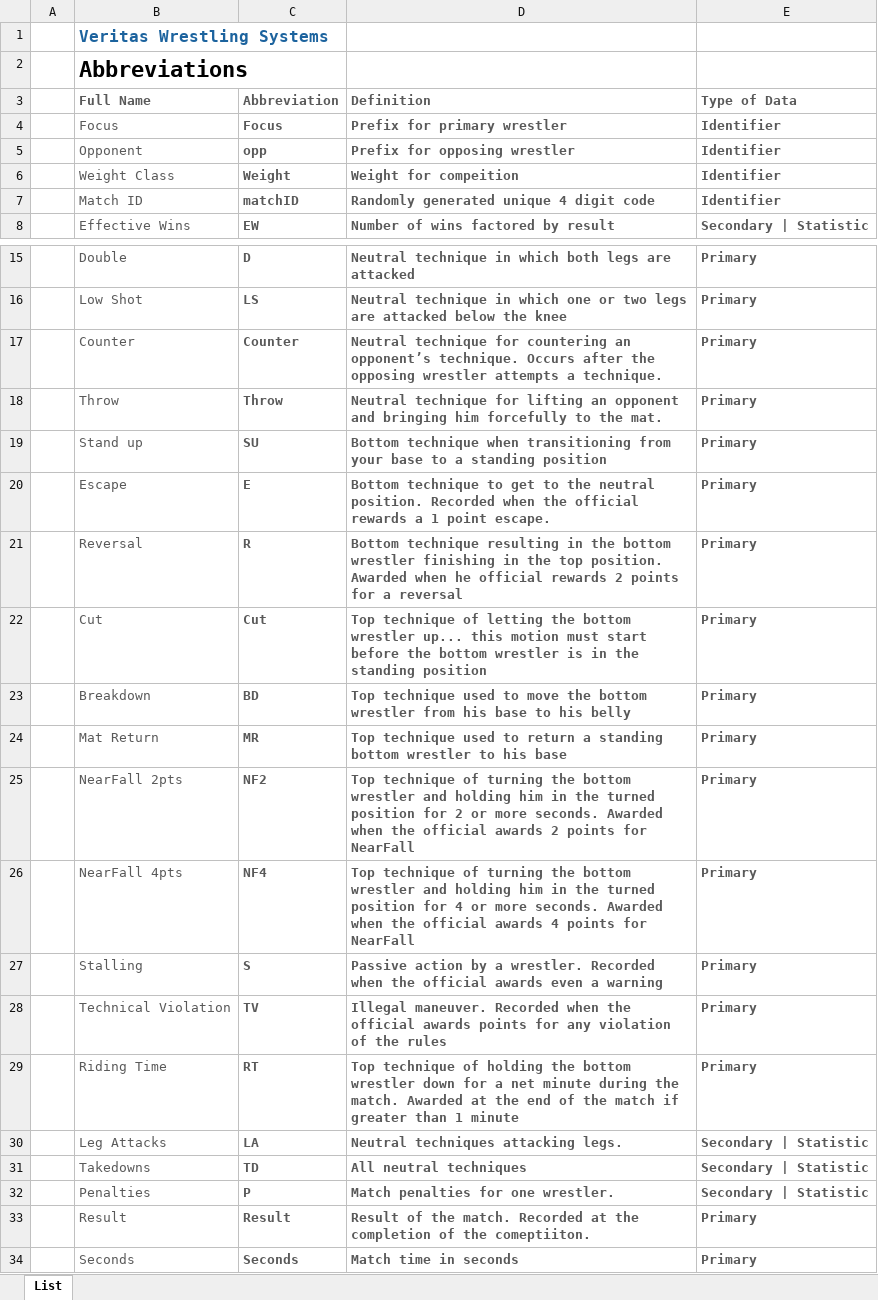
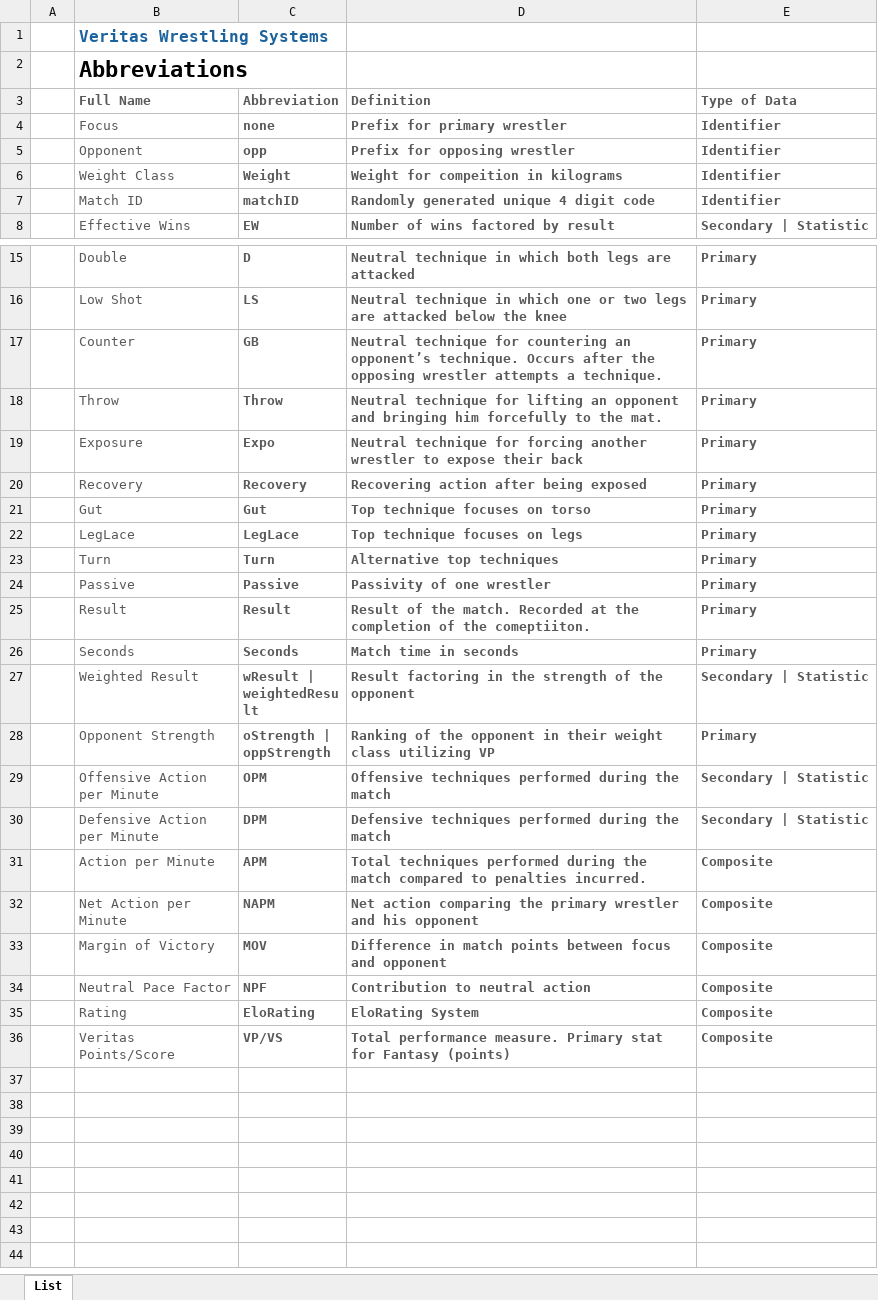
Before and after one commit to nanthony007/VeritasWrestlingSystems, an Excel workbook: VWSabbreviations.xlsx, sheet List, drawn as a sheet; only a part is shown, gaps mark what is left out; the shorter side is filled out with more unchanged rows; values as stored, in another font and other column widths than the file's, no borders; table styles not drawn; removed rows and columns are numbered as before the commit, all else as after; the diff names each change by its address in the sheet, - before the commit and + after, or states it on an @@ line.

```diff
--- a/VWSabbreviations.xlsx (sheet List)
+++ b/VWSabbreviations.xlsx (sheet List)
-C4 (Abbreviation): Focus
+C4 (Abbreviation): none
-D6 (Definition): Weight for compeition
+D6 (Definition): Weight for compeition in kilograms
-C17 (Abbreviation): Counter
+C17 (Abbreviation): GB
-row 19:  | Stand up | SU | Bottom technique when transitioning from your base to a standing position | Primary
-row 20:  | Escape | E | Bottom technique to get to the neutral position. Recorded when the official rewards a 1 point escape. | Primary
-row 21:  | Reversal | R | Bottom technique resulting in the bottom wrestler finishing in the top position. Awarded when he official rewards 2 points for a reversal | Primary
-row 22:  | Cut | Cut | Top technique of letting the bottom wrestler up... this motion must start before the bottom wrestler is in the standing position | Primary
-row 23:  | Breakdown | BD | Top technique used to move the bottom wrestler from his base to his belly | Primary
-row 24:  | Mat Return | MR | Top technique used to return a standing bottom wrestler to his base | Primary
-row 25:  | NearFall 2pts | NF2 | Top technique of turning the bottom wrestler and holding him in the turned position for 2 or more seconds. Awarded when the official awards 2 points for NearFall | Primary
-row 26:  | NearFall 4pts | NF4 | Top technique of turning the bottom wrestler and holding him in the turned position for 4 or more seconds. Awarded when the official awards 4 points for NearFall | Primary
-row 27:  | Stalling | S | Passive action by a wrestler. Recorded when the official awards even a warning | Primary
-row 28:  | Technical Violation | TV | Illegal maneuver. Recorded when the official awards points for any violation of the rules | Primary
-row 29:  | Riding Time | RT | Top technique of holding the bottom wrestler down for a net minute during the match. Awarded at the end of the match if greater than 1 minute | Primary
-row 30:  | Leg Attacks | LA | Neutral techniques attacking legs. | Secondary | Statistic
-row 31:  | Takedowns | TD | All neutral techniques | Secondary | Statistic
-row 32:  | Penalties | P | Match penalties for one wrestler. | Secondary | Statistic
+row 19:  | Exposure | Expo | Neutral technique for forcing another wrestler to expose their back | Primary
+row 20:  | Recovery | Recovery | Recovering action after being exposed | Primary
+row 21:  | Gut | Gut | Top technique focuses on torso | Primary
+row 22:  | LegLace | LegLace | Top technique focuses on legs | Primary
+row 23:  | Turn | Turn | Alternative top techniques | Primary
+row 24:  | Passive | Passive | Passivity of one wrestler | Primary
```
Also changed, not shown: 4 other files.
